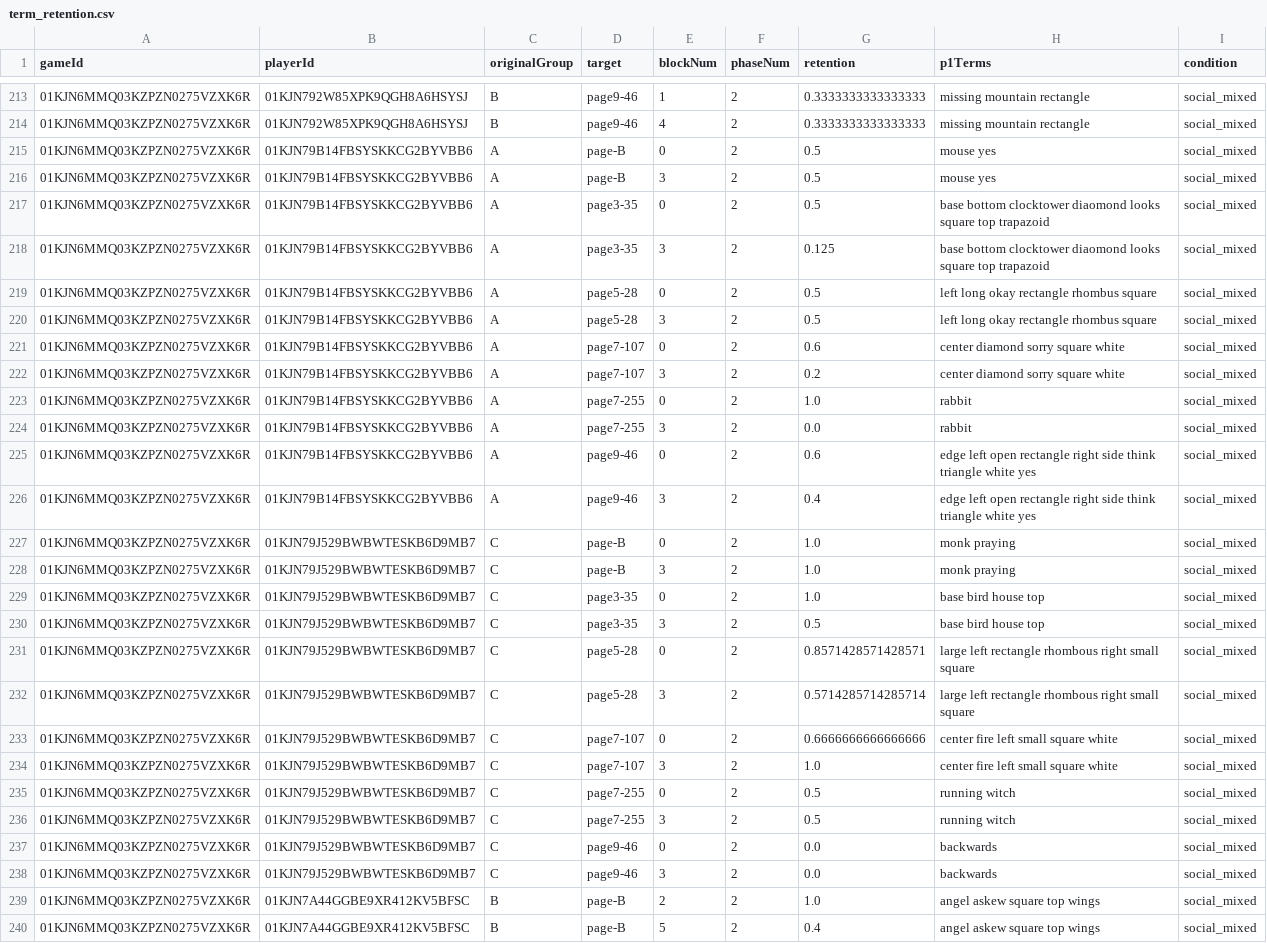
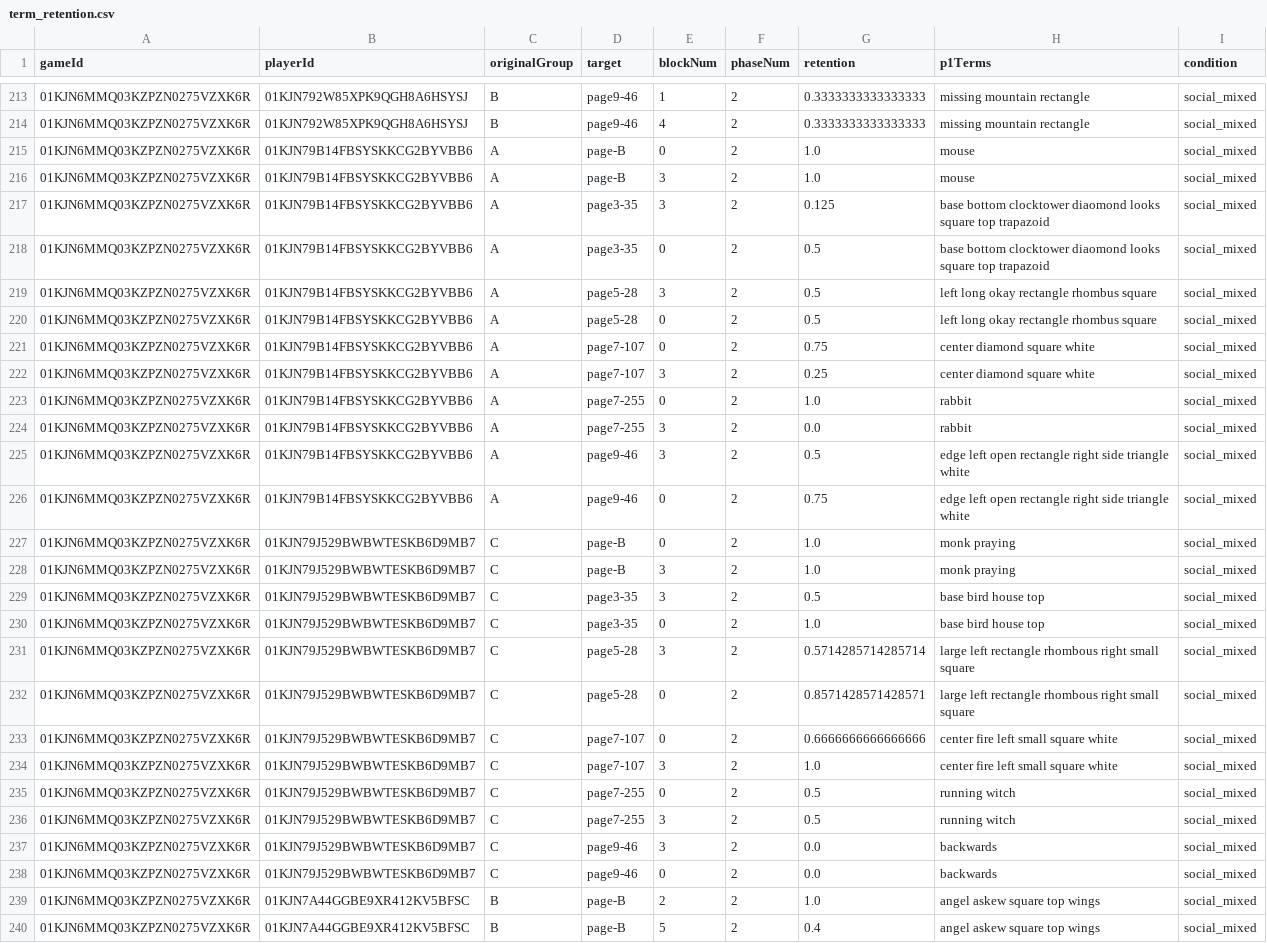
Before and after one commit to aliciamchen/lexical-variation, a CSV file: data/pilots/term_retention.csv, drawn as a sheet; only a part is shown, gaps mark what is left out; the diff covers the shown part only.

```diff
--- a/data/pilots/term_retention.csv
+++ b/data/pilots/term_retention.csv
@@ -214,20 +214,20 @@ gameId,playerId,originalGroup,target,blockNum,phaseNum,retention,p1Terms,conditi
 01KJN6MMQ03KZPZN0275VZXK6R,01KJN792W85XPK9QGH8A6HSYSJ,B,page9-46,4,2,0.3333333333333333,missing mountain rectangle,social_mixed
-01KJN6MMQ03KZPZN0275VZXK6R,01KJN79B14FBSYSKKCG2BYVBB6,A,page-B,0,2,0.5,mouse yes,social_mixed
-01KJN6MMQ03KZPZN0275VZXK6R,01KJN79B14FBSYSKKCG2BYVBB6,A,page-B,3,2,0.5,mouse yes,social_mixed
+01KJN6MMQ03KZPZN0275VZXK6R,01KJN79B14FBSYSKKCG2BYVBB6,A,page-B,0,2,1.0,mouse,social_mixed
+01KJN6MMQ03KZPZN0275VZXK6R,01KJN79B14FBSYSKKCG2BYVBB6,A,page-B,3,2,1.0,mouse,social_mixed
+01KJN6MMQ03KZPZN0275VZXK6R,01KJN79B14FBSYSKKCG2BYVBB6,A,page3-35,3,2,0.125,base bottom clocktower diaomond looks square top trapazoid,social_mixed
 01KJN6MMQ03KZPZN0275VZXK6R,01KJN79B14FBSYSKKCG2BYVBB6,A,page3-35,0,2,0.5,base bottom clocktower diaomond looks square top trapazoid,social_mixed
-01KJN6MMQ03KZPZN0275VZXK6R,01KJN79B14FBSYSKKCG2BYVBB6,A,page3-35,3,2,0.125,base bottom clocktower diaomond looks square top trapazoid,social_mixed
+01KJN6MMQ03KZPZN0275VZXK6R,01KJN79B14FBSYSKKCG2BYVBB6,A,page5-28,3,2,0.5,left long okay rectangle rhombus square,social_mixed
 01KJN6MMQ03KZPZN0275VZXK6R,01KJN79B14FBSYSKKCG2BYVBB6,A,page5-28,0,2,0.5,left long okay rectangle rhombus square,social_mixed
-01KJN6MMQ03KZPZN0275VZXK6R,01KJN79B14FBSYSKKCG2BYVBB6,A,page5-28,3,2,0.5,left long okay rectangle rhombus square,social_mixed
-01KJN6MMQ03KZPZN0275VZXK6R,01KJN79B14FBSYSKKCG2BYVBB6,A,page7-107,0,2,0.6,center diamond sorry square white,social_mixed
-01KJN6MMQ03KZPZN0275VZXK6R,01KJN79B14FBSYSKKCG2BYVBB6,A,page7-107,3,2,0.2,center diamond sorry square white,social_mixed
+01KJN6MMQ03KZPZN0275VZXK6R,01KJN79B14FBSYSKKCG2BYVBB6,A,page7-107,0,2,0.75,center diamond square white,social_mixed
+01KJN6MMQ03KZPZN0275VZXK6R,01KJN79B14FBSYSKKCG2BYVBB6,A,page7-107,3,2,0.25,center diamond square white,social_mixed
 01KJN6MMQ03KZPZN0275VZXK6R,01KJN79B14FBSYSKKCG2BYVBB6,A,page7-255,0,2,1.0,rabbit,social_mixed
 01KJN6MMQ03KZPZN0275VZXK6R,01KJN79B14FBSYSKKCG2BYVBB6,A,page7-255,3,2,0.0,rabbit,social_mixed
-01KJN6MMQ03KZPZN0275VZXK6R,01KJN79B14FBSYSKKCG2BYVBB6,A,page9-46,0,2,0.6,edge left open rectangle right side think triangle white yes,social_mixed
-01KJN6MMQ03KZPZN0275VZXK6R,01KJN79B14FBSYSKKCG2BYVBB6,A,page9-46,3,2,0.4,edge left open rectangle right side think triangle white yes,social_mixed
+01KJN6MMQ03KZPZN0275VZXK6R,01KJN79B14FBSYSKKCG2BYVBB6,A,page9-46,3,2,0.5,edge left open rectangle right side triangle white,social_mixed
+01KJN6MMQ03KZPZN0275VZXK6R,01KJN79B14FBSYSKKCG2BYVBB6,A,page9-46,0,2,0.75,edge left open rectangle right side triangle white,social_mixed
 01KJN6MMQ03KZPZN0275VZXK6R,01KJN79J529BWBWTESKB6D9MB7,C,page-B,0,2,1.0,monk praying,social_mixed
 01KJN6MMQ03KZPZN0275VZXK6R,01KJN79J529BWBWTESKB6D9MB7,C,page-B,3,2,1.0,monk praying,social_mixed
+01KJN6MMQ03KZPZN0275VZXK6R,01KJN79J529BWBWTESKB6D9MB7,C,page3-35,3,2,0.5,base bird house top,social_mixed
 01KJN6MMQ03KZPZN0275VZXK6R,01KJN79J529BWBWTESKB6D9MB7,C,page3-35,0,2,1.0,base bird house top,social_mixed
-01KJN6MMQ03KZPZN0275VZXK6R,01KJN79J529BWBWTESKB6D9MB7,C,page3-35,3,2,0.5,base bird house top,social_mixed
+01KJN6MMQ03KZPZN0275VZXK6R,01KJN79J529BWBWTESKB6D9MB7,C,page5-28,3,2,0.5714285714285714,large left rectangle rhombous right small square,social_mixed
 01KJN6MMQ03KZPZN0275VZXK6R,01KJN79J529BWBWTESKB6D9MB7,C,page5-28,0,2,0.8571428571428571,large left rectangle rhombous right small square,social_mixed
-01KJN6MMQ03KZPZN0275VZXK6R,01KJN79J529BWBWTESKB6D9MB7,C,page5-28,3,2,0.5714285714285714,large left rectangle rhombous right small square,social_mixed
 01KJN6MMQ03KZPZN0275VZXK6R,01KJN79J529BWBWTESKB6D9MB7,C,page7-107,0,2,0.6666666666666666,center fire left small square white,social_mixed
@@ -236,4 +236,4 @@ gameId,playerId,originalGroup,target,blockNum,phaseNum,retention,p1Terms,conditi
 01KJN6MMQ03KZPZN0275VZXK6R,01KJN79J529BWBWTESKB6D9MB7,C,page7-255,3,2,0.5,running witch,social_mixed
+01KJN6MMQ03KZPZN0275VZXK6R,01KJN79J529BWBWTESKB6D9MB7,C,page9-46,3,2,0.0,backwards,social_mixed
 01KJN6MMQ03KZPZN0275VZXK6R,01KJN79J529BWBWTESKB6D9MB7,C,page9-46,0,2,0.0,backwards,social_mixed
-01KJN6MMQ03KZPZN0275VZXK6R,01KJN79J529BWBWTESKB6D9MB7,C,page9-46,3,2,0.0,backwards,social_mixed
 01KJN6MMQ03KZPZN0275VZXK6R,01KJN7A44GGBE9XR412KV5BFSC,B,page-B,2,2,1.0,angel askew square top wings,social_mixed
```
Also changed, not shown: 5 added rows, 5 removed rows, 47 moved rows and 44 edited cells elsewhere in this file, data/pilots/adjacent_similarities.csv, data/pilots/first_phrase_similarities.csv, 44 other files.
